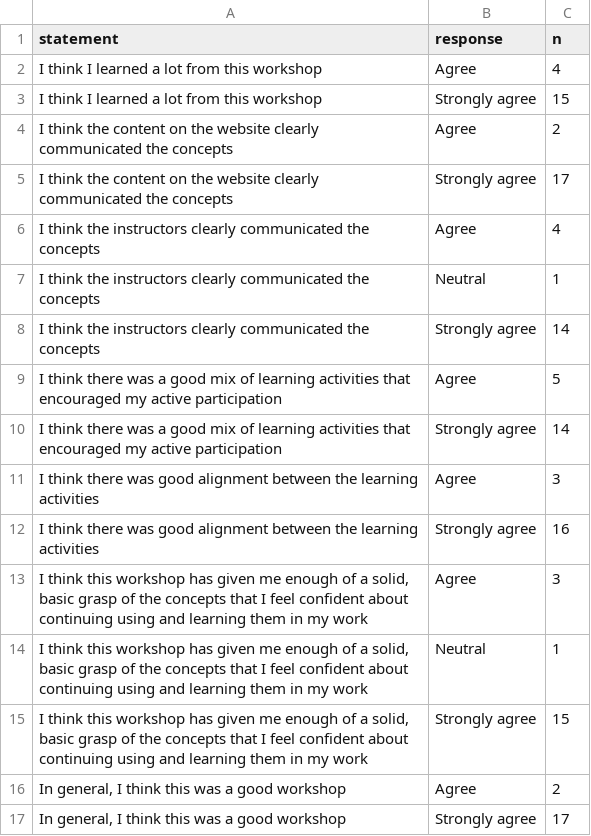
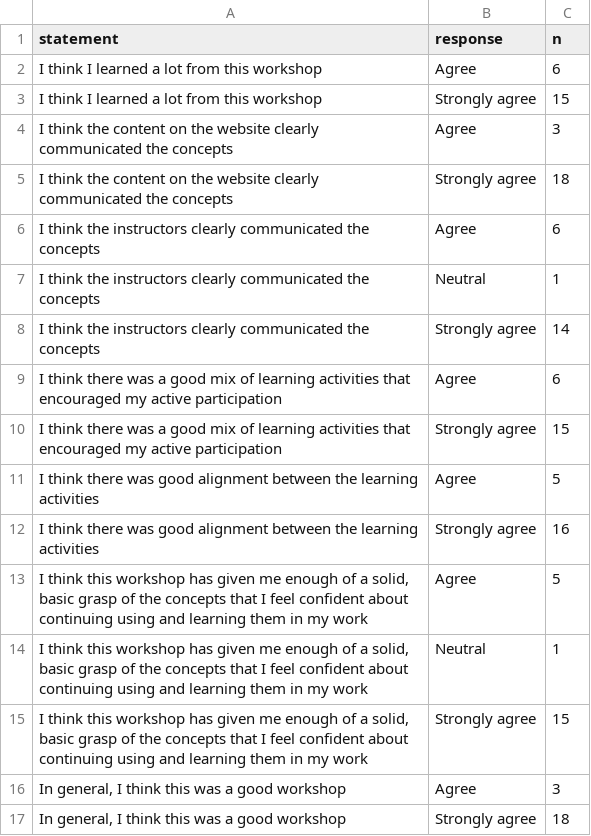
Before and after one commit to rostools/samwise, a CSV file: inst/extdata/surveys/intro/2026-02-03/feedback-quantitative.csv, drawn as a sheet.

```diff
--- a/inst/extdata/surveys/intro/2026-02-03/feedback-quantitative.csv
+++ b/inst/extdata/surveys/intro/2026-02-03/feedback-quantitative.csv
@@ -1,17 +1,17 @@
 statement,response,n
-I think I learned a lot from this workshop,Agree,4
+I think I learned a lot from this workshop,Agree,6
 I think I learned a lot from this workshop,Strongly agree,15
-I think the content on the website clearly communicated the concepts,Agree,2
-I think the content on the website clearly communicated the concepts,Strongly agree,17
-I think the instructors clearly communicated the concepts,Agree,4
+I think the content on the website clearly communicated the concepts,Agree,3
+I think the content on the website clearly communicated the concepts,Strongly agree,18
+I think the instructors clearly communicated the concepts,Agree,6
 I think the instructors clearly communicated the concepts,Neutral,1
 I think the instructors clearly communicated the concepts,Strongly agree,14
-I think there was a good mix of learning activities that encouraged my active participation,Agree,5
-I think there was a good mix of learning activities that encouraged my active participation,Strongly agree,14
-I think there was good alignment between the learning activities,Agree,3
+I think there was a good mix of learning activities that encouraged my active participation,Agree,6
+I think there was a good mix of learning activities that encouraged my active participation,Strongly agree,15
+I think there was good alignment between the learning activities,Agree,5
 I think there was good alignment between the learning activities,Strongly agree,16
-"I think this workshop has given me enough of a solid, basic grasp of the concepts that I feel confident about continuing using and learning them in my work",Agree,3
+"I think this workshop has given me enough of a solid, basic grasp of the concepts that I feel confident about continuing using and learning them in my work",Agree,5
 "I think this workshop has given me enough of a solid, basic grasp of the concepts that I feel confident about continuing using and learning them in my work",Neutral,1
 "I think this workshop has given me enough of a solid, basic grasp of the concepts that I feel confident about continuing using and learning them in my work",Strongly agree,15
-"In general, I think this was a good workshop",Agree,2
-"In general, I think this was a good workshop",Strongly agree,17
+"In general, I think this was a good workshop",Agree,3
+"In general, I think this was a good workshop",Strongly agree,18
```
Also changed, not shown: inst/extdata/surveys/intro/2026-02-03/feedback-overall.csv.
